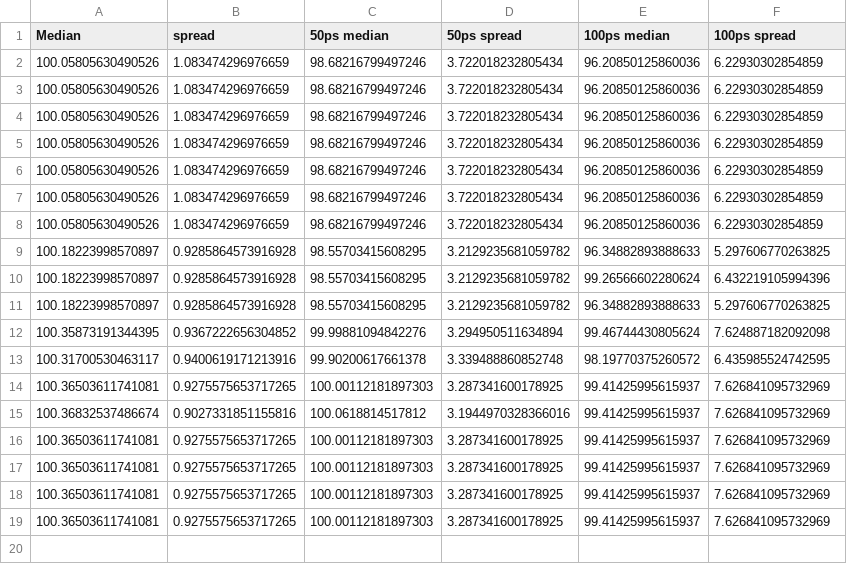
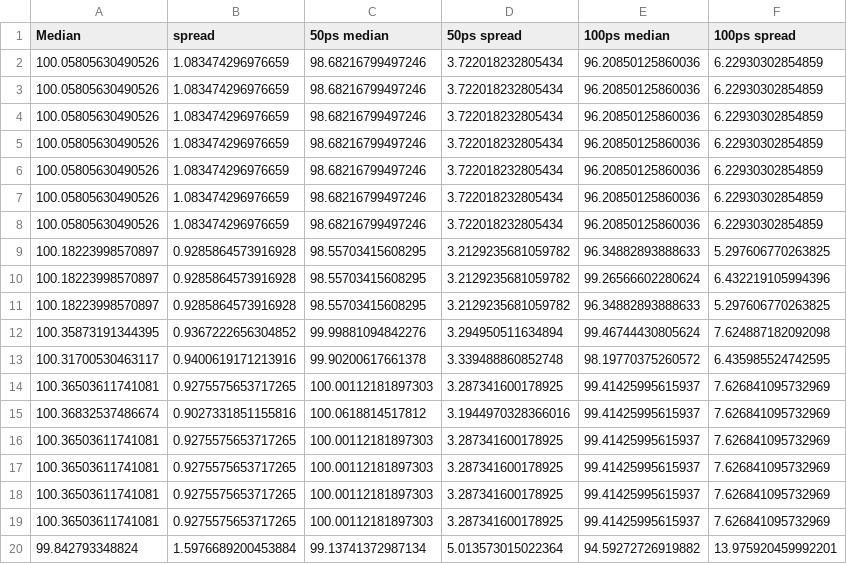
Before and after one commit to AntonKristensen/PicoTDC, a CSV file: Simulations/FinalSims/SingleEnergy/results.csv, drawn as a sheet.

```diff
--- a/Simulations/FinalSims/SingleEnergy/results.csv
+++ b/Simulations/FinalSims/SingleEnergy/results.csv
@@ -19 +19,2 @@ Median, spread, 50ps median, 50ps spread, 100ps median, 100ps spread
 100.36503611741081, 0.9275575653717265, 100.00112181897303, 3.287341600178925, 99.41425995615937, 7.626841095732969
+99.842793348824, 1.5976689200453884, 99.13741372987134, 5.013573015022364, 94.59272726919882, 13.975920459992201
```
Also changed, not shown: 6 other files.
